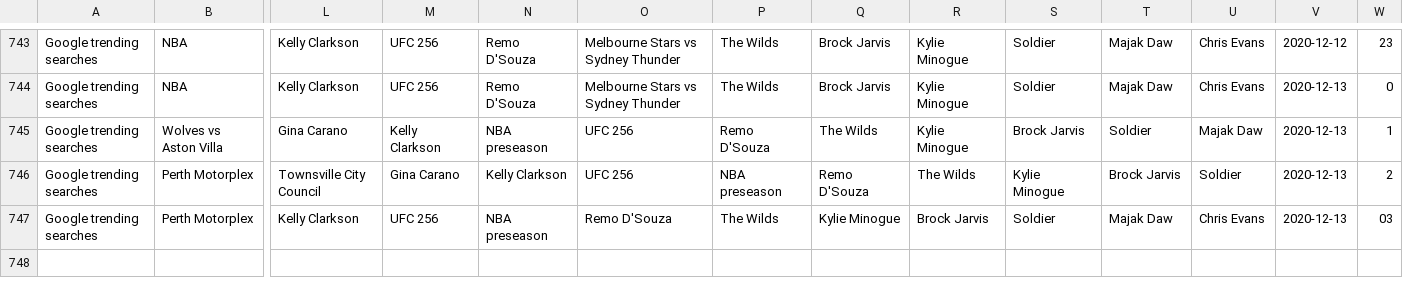
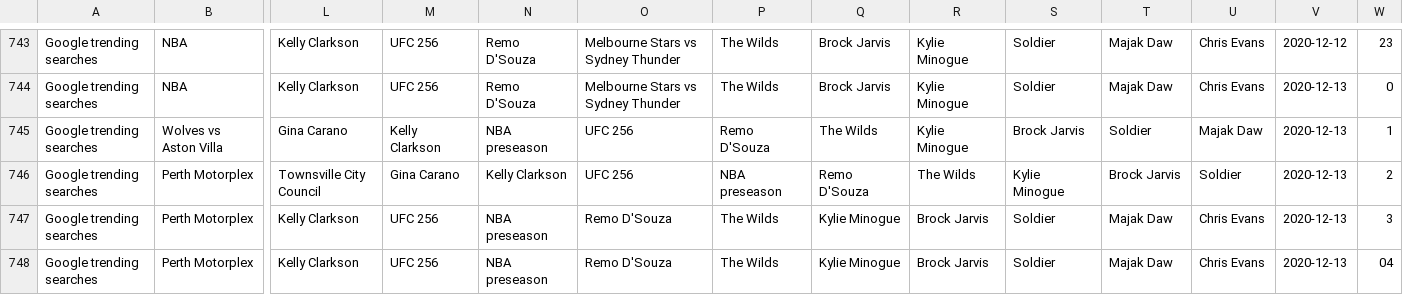
Before and after one commit to joshnicholas/data, a CSV file: Aus_google_trends.csv, drawn as a sheet; only a part is shown, gaps mark what is left out; rows hold the shown columns only; the diff names each change by its address in the sheet, - before the commit and + after, or states it on an @@ line.

Commit message:
Latest data: Sat Dec 12 18:24:23 UTC 2020

```diff
--- a/Aus_google_trends.csv
+++ b/Aus_google_trends.csv
-W747: 03
+W747: 3
+row 748: Google trending searches | Perth Motorplex | Kelly Clarkson | UFC 256 | NBA preseason | Remo D'Souza | The Wilds | Kylie Minogue | Brock Jarvis | Soldier | Majak Daw | Chris Evans | 2020-12-13 | 04
```
